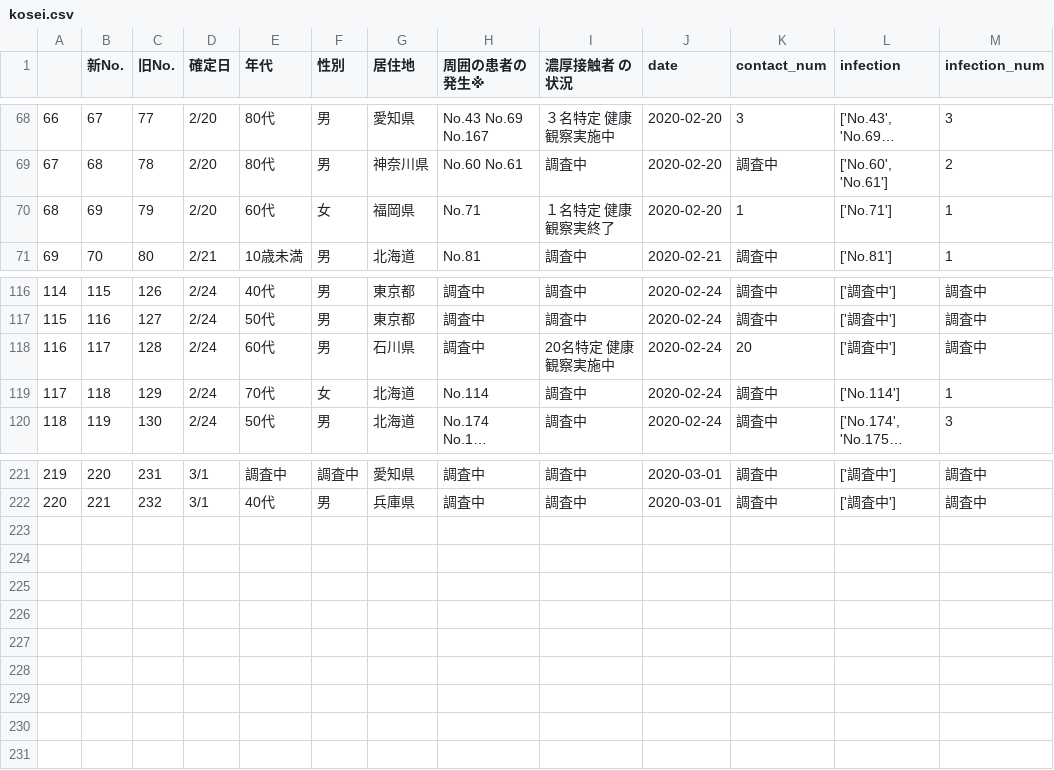
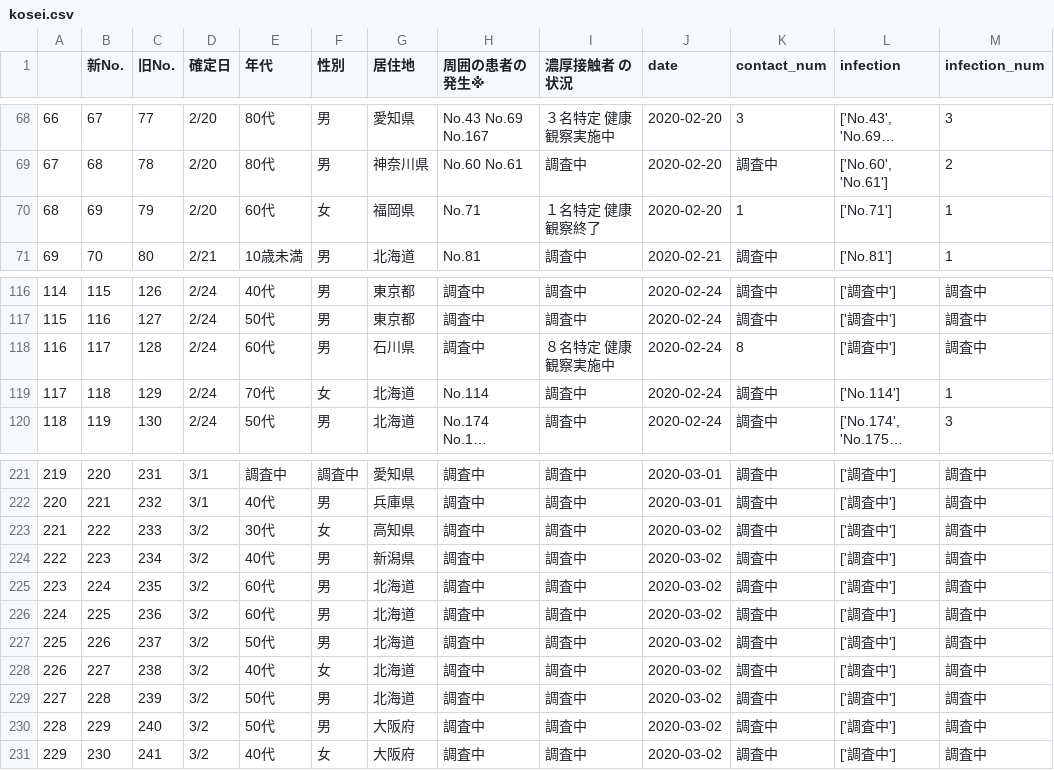
Before and after one commit to mazarimono/chomoku, a CSV file: src/kosei.csv, drawn as a sheet; only a part is shown, gaps mark what is left out; long unchanged cells end in ….

Commit message:
update csv file

```diff
--- a/src/kosei.csv
+++ b/src/kosei.csv
@@ -69,3 +69,3 @@
 67,68,78,2/20,80代,男,神奈川県,No.60  No.61,調査中,2020-02-20,調査中,"['No.60', 'No.61']",2
-68,69,79,2/20,60代,女,福岡県,No.71,１名特定  健康観察実終了,2020-02-20,1,['No.71'],1
+68,69,79,2/20,60代,女,福岡県,No.71,１名特定  健康観察終了,2020-02-20,1,['No.71'],1
 69,70,80,2/21,10歳未満,男,北海道,No.81,調査中,2020-02-21,調査中,['No.81'],1
@@ -117,3 +117,3 @@
 115,116,127,2/24,50代,男,東京都,調査中,調査中,2020-02-24,調査中,['調査中'],調査中
-116,117,128,2/24,60代,男,石川県,調査中,20名特定  健康観察実施中,2020-02-24,20,['調査中'],調査中
+116,117,128,2/24,60代,男,石川県,調査中,８名特定  健康観察実施中,2020-02-24,8,['調査中'],調査中
 117,118,129,2/24,70代,女,北海道,No.114,調査中,2020-02-24,調査中,['No.114'],1
@@ -222 +222,10 @@
 220,221,232,3/1,40代,男,兵庫県,調査中,調査中,2020-03-01,調査中,['調査中'],調査中
+221,222,233,3/2,30代,女,高知県,調査中,調査中,2020-03-02,調査中,['調査中'],調査中
+222,223,234,3/2,40代,男,新潟県,調査中,調査中,2020-03-02,調査中,['調査中'],調査中
+223,224,235,3/2,60代,男,北海道,調査中,調査中,2020-03-02,調査中,['調査中'],調査中
+224,225,236,3/2,60代,男,北海道,調査中,調査中,2020-03-02,調査中,['調査中'],調査中
+225,226,237,3/2,50代,男,北海道,調査中,調査中,2020-03-02,調査中,['調査中'],調査中
+226,227,238,3/2,40代,女,北海道,調査中,調査中,2020-03-02,調査中,['調査中'],調査中
+227,228,239,3/2,50代,男,北海道,調査中,調査中,2020-03-02,調査中,['調査中'],調査中
+228,229,240,3/2,50代,男,大阪府,調査中,調査中,2020-03-02,調査中,['調査中'],調査中
+229,230,241,3/2,40代,女,大阪府,調査中,調査中,2020-03-02,調査中,['調査中'],調査中
```
